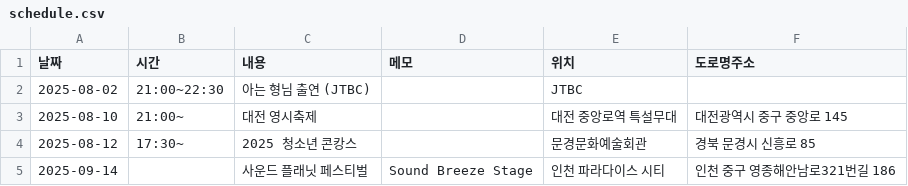
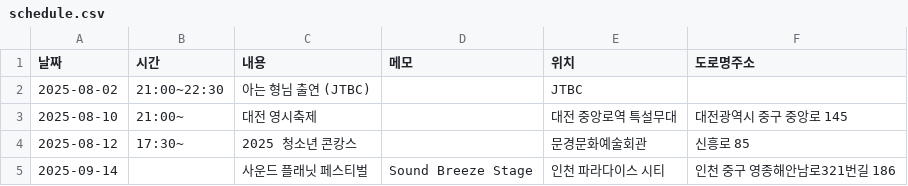
Before and after one commit to tmdgus3/bol4_schedule, a CSV file: schedule.csv, drawn as a sheet.

Commit message:
Update schedule.csv

```diff
--- a/schedule.csv
+++ b/schedule.csv
@@ -3,3 +3,3 @@
 2025-08-10,21:00~,대전 영시축제,,대전 중앙로역 특설무대,대전광역시 중구 중앙로 145
-2025-08-12,17:30~,2025 청소년 콘캉스,,문경문화예술회관,경북 문경시 신흥로 85
+2025-08-12,17:30~,2025 청소년 콘캉스,,문경문화예술회관,신흥로 85
 2025-09-14,,사운드 플래닛 페스티벌,Sound Breeze Stage,인천 파라다이스 시티,인천 중구 영종해안남로321번길 186
```
